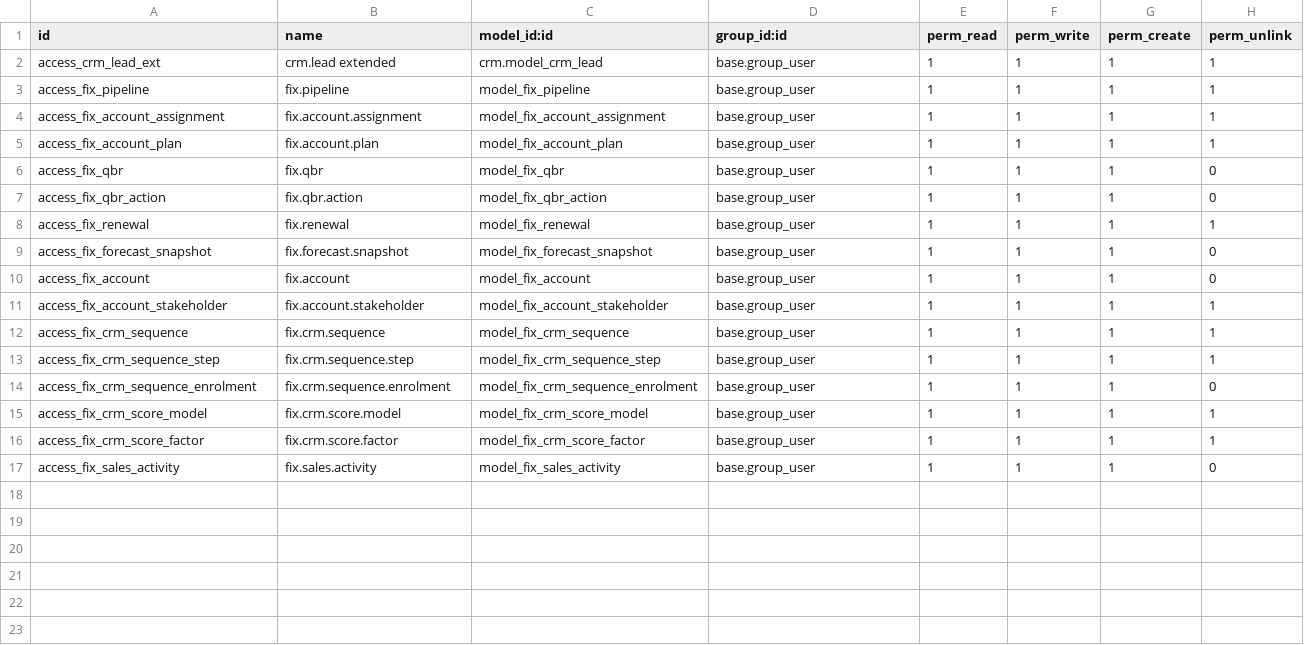
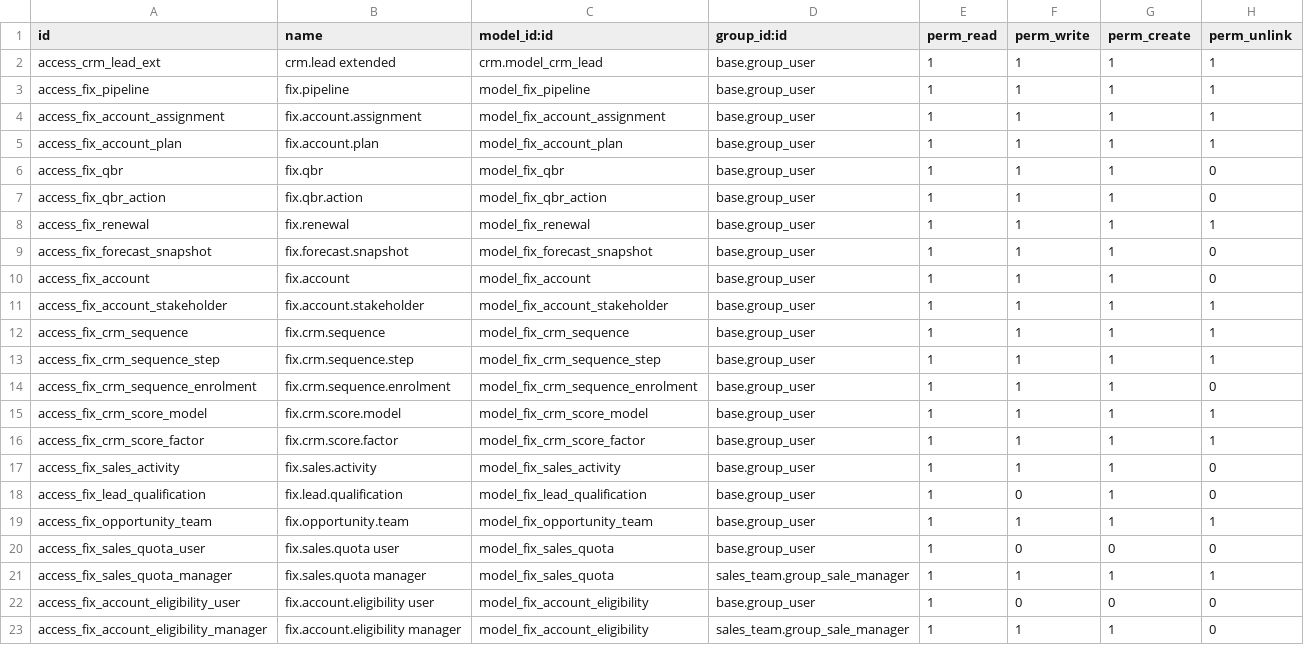
Before and after one commit to maz279/1000fix_new_erp_system, a CSV file: 1000_fix_codebase/addons/domain/b_customer_engagement/cd_crm_ext/security/ir.model.access.csv, drawn as a sheet.

```diff
--- a/1000_fix_codebase/addons/domain/b_customer_engagement/cd_crm_ext/security/ir.model.access.csv
+++ b/1000_fix_codebase/addons/domain/b_customer_engagement/cd_crm_ext/security/ir.model.access.csv
@@ -17 +17,7 @@ access_fix_crm_score_factor,fix.crm.score.factor,model_fix_crm_score_factor,base
 access_fix_sales_activity,fix.sales.activity,model_fix_sales_activity,base.group_user,1,1,1,0
+access_fix_lead_qualification,fix.lead.qualification,model_fix_lead_qualification,base.group_user,1,0,1,0
+access_fix_opportunity_team,fix.opportunity.team,model_fix_opportunity_team,base.group_user,1,1,1,1
+access_fix_sales_quota_user,fix.sales.quota user,model_fix_sales_quota,base.group_user,1,0,0,0
+access_fix_sales_quota_manager,fix.sales.quota manager,model_fix_sales_quota,sales_team.group_sale_manager,1,1,1,1
+access_fix_account_eligibility_user,fix.account.eligibility user,model_fix_account_eligibility,base.group_user,1,0,0,0
+access_fix_account_eligibility_manager,fix.account.eligibility manager,model_fix_account_eligibility,sales_team.group_sale_manager,1,1,1,0
```
Also changed, not shown: 10 other files.
